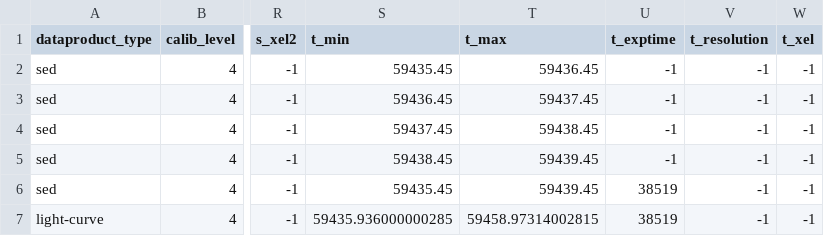
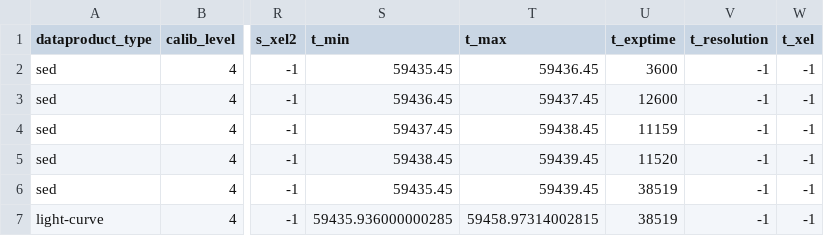
Before and after one commit to micheledoro/magic_dl5_portal, a CSV file: ecsv/2022c_nova/magic_2022c_obscore.csv, drawn as a sheet; only a part is shown, gaps mark what is left out; the diff names each change by its address in the sheet, - before the commit and + after, or states it on an @@ line.

Commit message:
Sync data products

```diff
--- a/ecsv/2022c_nova/magic_2022c_obscore.csv
+++ b/ecsv/2022c_nova/magic_2022c_obscore.csv
-U2 (t_exptime): -1
+U2 (t_exptime): 3600
-U3 (t_exptime): -1
+U3 (t_exptime): 12600
-U4 (t_exptime): -1
+U4 (t_exptime): 11159
-U5 (t_exptime): -1
+U5 (t_exptime): 11520
```
Also changed, not shown: ecsv/2022a_TXS0506_mwl/magic_2022a_obscore.csv, ecsv/2022f_B0218/magic_2022f_obscore.csv, 9 other files.
